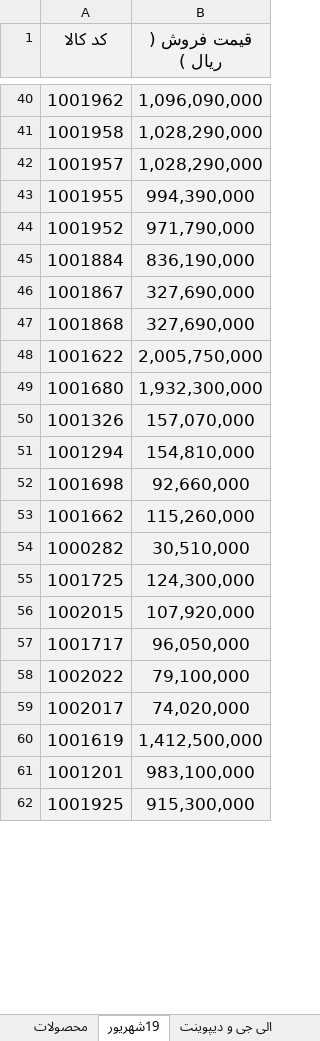
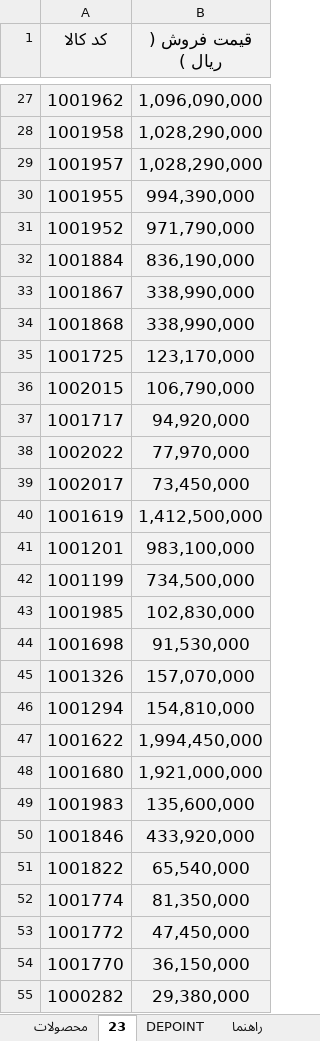
Before and after one commit to jitxpoint-hub/xpoint-catalog, an Excel workbook: data/xpoint-products.xlsx, sheet 23, drawn as a sheet; only a part is shown, gaps mark what is left out; values as stored, in another font and other column widths than the file's, no borders; charts and pictures and conditional formats not drawn; removed rows and columns are numbered as before the commit, all else as after; the diff covers the shown part only; the diff names each change by its address in the sheet, - before the commit and + after, or states it on an @@ line.

```diff
--- a/data/xpoint-products.xlsx (sheet 23)
+++ b/data/xpoint-products.xlsx (sheet 23)
-sheet tab: 19شهریور
+sheet tab: 23
-sheet tab: الی جی و دیپوینت
+sheet tab: DEPOINT
-B33:B34 (قیمت فروش ( ریال )): 327,690,000
+B33:B34 (قیمت فروش ( ریال )): 338,990,000
-row 48: 1001622 | 2,005,750,000
-row 49: 1001680 | 1,932,300,000
+row 35: 1001725 | 123,170,000
+row 36: 1002015 | 106,790,000
+row 37: 1001717 | 94,920,000
+row 38: 1002022 | 77,970,000
+row 39: 1002017 | 73,450,000
@@ row 60 moved to row 40: 1001619 @@
@@ row 61 moved to row 41: 1001201 @@
+row 42: 1001199 | 734,500,000
@@ row 64 moved to row 43: 1001985 @@
+row 44: 1001698 | 91,530,000
-row 52: 1001698 | 92,660,000
-row 53: 1001662 | 115,260,000
+row 47: 1001622 | 1,994,450,000
+row 48: 1001680 | 1,921,000,000
@@ row 19 moved to row 49: 1001983 @@
@@ row 18 moved to row 50: 1001846 @@
@@ row 17 moved to row 51: 1001822 @@
@@ row 20 moved to row 52: 1001774 @@
@@ row 23 moved to row 53: 1001772 @@
@@ row 27 moved to row 54: 1001770 @@
-B55 (قیمت فروش ( ریال )): 30,510,000
+B55 (قیمت فروش ( ریال )): 29,380,000
-row 55: 1001725 | 124,300,000
-row 56: 1002015 | 107,920,000
-row 57: 1001717 | 96,050,000
-row 58: 1002022 | 79,100,000
-row 59: 1002017 | 74,020,000
@@ row 62 moved to row 6: 1001925 @@
```
Also changed, not shown: 16 added rows, 23 removed rows, 1 moved row, 13 edited cells and cell formats elsewhere in this sheet, sheet محصولات, sheet DEPOINT, hidden cells, 1 other file.
